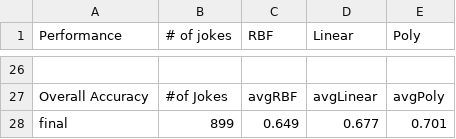
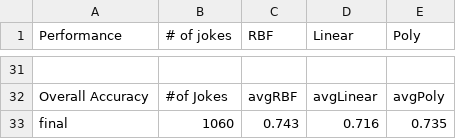
Before and after one commit to Oregon-State-Capstone-2019-Team-43/CapstoneWork, a CSV file: MidJokeMachineLearning/jokeoutput/SVC_Accuracy_Result.csv, drawn as a sheet; only a part is shown, gaps mark what is left out; the diff covers the shown part only.

```diff
--- a/MidJokeMachineLearning/jokeoutput/SVC_Accuracy_Result.csv
+++ b/MidJokeMachineLearning/jokeoutput/SVC_Accuracy_Result.csv
@@ -27,2 +32,2 @@ Performance,# of jokes,RBF,Linear,Poly
 Overall Accuracy,#of Jokes,avgRBF,avgLinear,avgPoly
-final,899,0.649,0.677,0.701
+final,1060,0.743,0.716,0.735
```
Also changed, not shown: 5 added rows and 58 edited cells elsewhere in this file, 2 other files.
